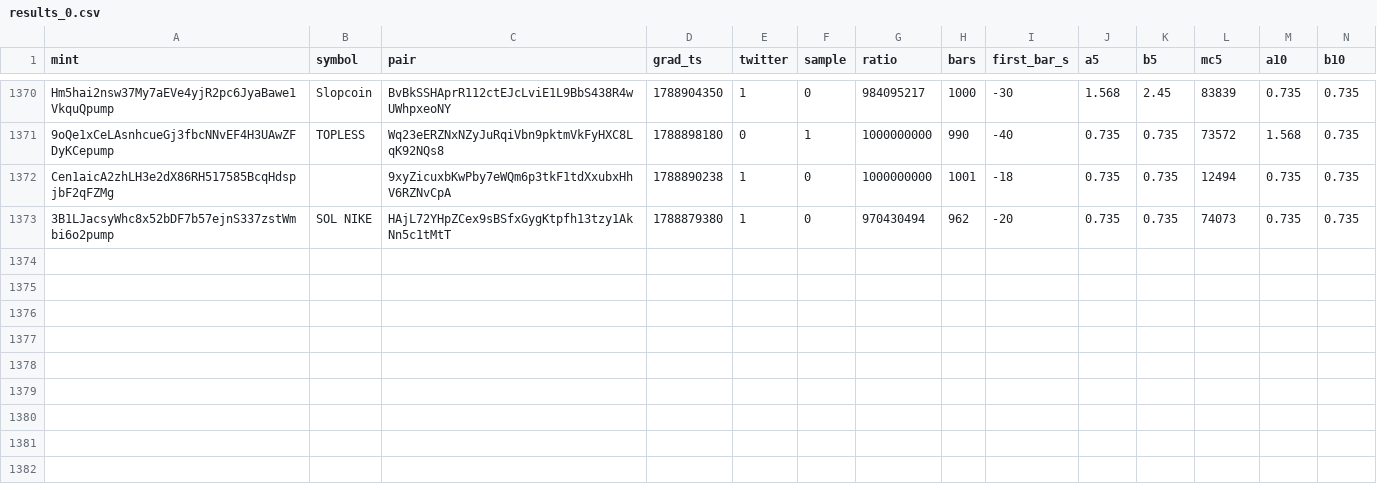
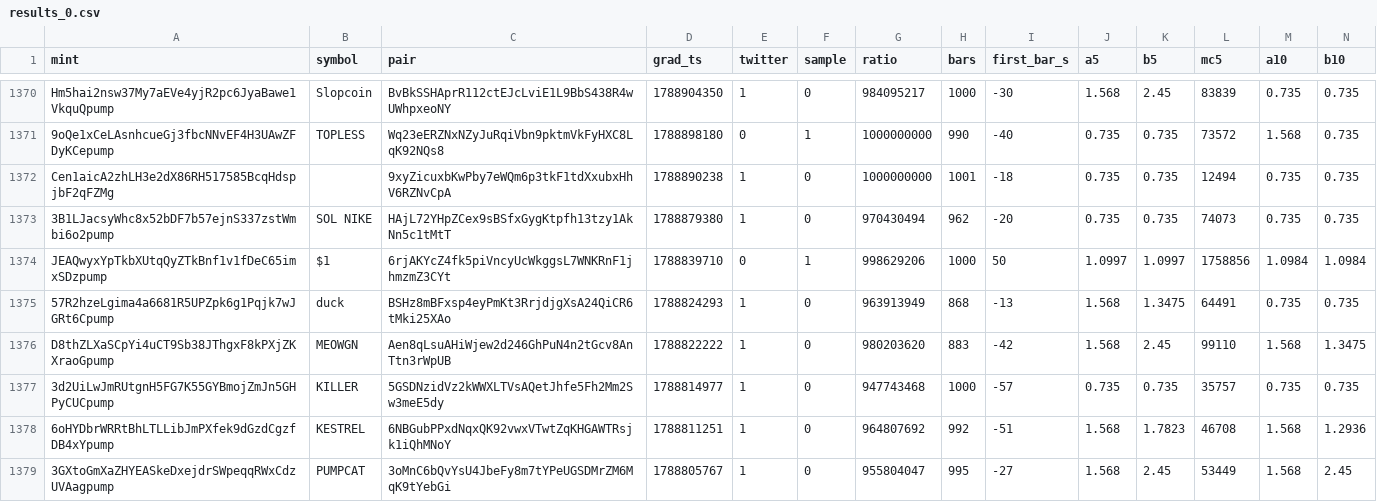
Before and after one commit to sachinbatra1971-byte/memecoin-research, a CSV file: data/backfill/results_0.csv, drawn as a sheet; only a part is shown, gaps mark what is left out; rows hold the shown columns only; the diff names each change by its address in the sheet, - before the commit and + after, or states it on an @@ line.

Commit message:
backfill shard 0 2026-11-19 01:24

```diff
--- a/data/backfill/results_0.csv
+++ b/data/backfill/results_0.csv
+row 1374: JEAQwyxYpTkbXUtqQyZTkBnf1v1fDeC65imxSDzpump | $1 | 6rjAKYcZ4fk5piVncyUcWkggsL7WNKRnF1jhmzmZ3CYt | 1788839710 | 0 | 1 | 998629206 | 1000 | 50 | 1.0997 | 1.0997 | 1758856 | 1.0984 | 1.0984
+row 1375: 57R2hzeLgima4a6681R5UPZpk6g1Pqjk7wJGRt6Cpump | duck | BSHz8mBFxsp4eyPmKt3RrjdjgXsA24QiCR6tMki25XAo | 1788824293 | 1 | 0 | 963913949 | 868 | -13 | 1.568 | 1.3475 | 64491 | 0.735 | 0.735
+row 1376: D8thZLXaSCpYi4uCT9Sb38JThgxF8kPXjZKXraoGpump | MEOWGN | Aen8qLsuAHiWjew2d246GhPuN4n2tGcv8AnTtn3rWpUB | 1788822222 | 1 | 0 | 980203620 | 883 | -42 | 1.568 | 2.45 | 99110 | 1.568 | 1.3475
+row 1377: 3d2UiLwJmRUtgnH5FG7K55GYBmojZmJn5GHPyCUCpump | KILLER | 5GSDNzidVz2kWWXLTVsAQetJhfe5Fh2Mm2Sw3meE5dy | 1788814977 | 1 | 0 | 947743468 | 1000 | -57 | 0.735 | 0.735 | 35757 | 0.735 | 0.735
+row 1378: 6oHYDbrWRRtBhLTLLibJmPXfek9dGzdCgzfDB4xYpump | KESTREL | 6NBGubPPxdNqxQK92vwxVTwtZqKHGAWTRsjk1iQhMNoY | 1788811251 | 1 | 0 | 964807692 | 992 | -51 | 1.568 | 1.7823 | 46708 | 1.568 | 1.2936
+row 1379: 3GXtoGmXaZHYEASkeDxejdrSWpeqqRWxCdzUVAagpump | PUMPCAT | 3oMnC6bQvYsU4JbeFy8m7tYPeUGSDMrZM6MqK9tYebGi | 1788805767 | 1 | 0 | 955804047 | 995 | -27 | 1.568 | 2.45 | 53449 | 1.568 | 2.45
```
Also changed, not shown: data/backfill/status_0.csv.
